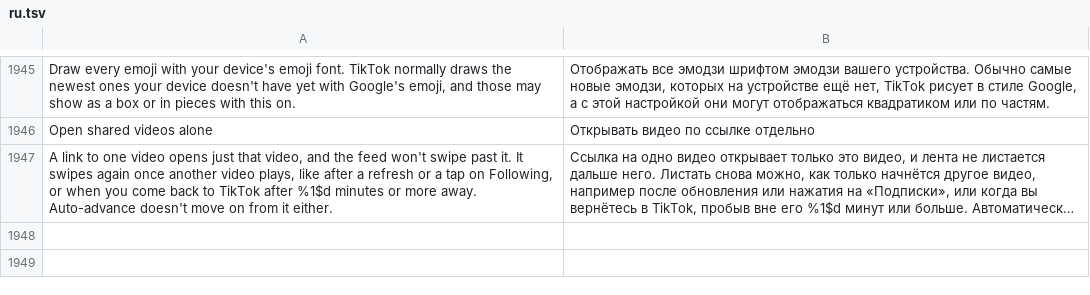
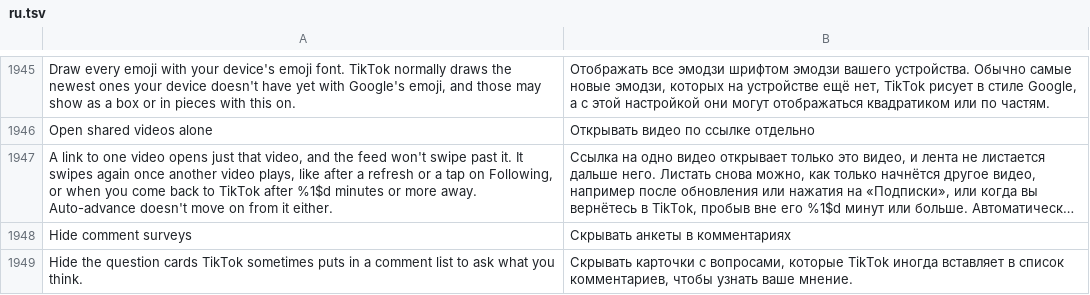
Before and after one commit to SA-SUJON/HushFeed, a TSV file: extensions/tiktok/src/main/l10n/ru.tsv, drawn as a sheet; only a part is shown, gaps mark what is left out; long unchanged cells end in …; the diff names each change by its address in the sheet, - before the commit and + after, or states it on an @@ line.

Commit message:
feat(comment-tools): Hide comment surveys, the survey config answers none
A comment list asks one static config getter for its survey and takes null
as no survey, so the switch answers null first.

```diff
--- a/extensions/tiktok/src/main/l10n/ru.tsv
+++ b/extensions/tiktok/src/main/l10n/ru.tsv
+row 1948: Hide comment surveys | Скрывать анкеты в комментариях
+row 1949: Hide the question cards TikTok sometimes puts in a comment list to ask what you think. | Скрывать карточки с вопросами, которые TikTok иногда вставляет в список комментариев, чтобы узнать ваше мнение.
```
Also changed, not shown: extensions/tiktok/src/main/l10n/az.tsv, extensions/tiktok/src/main/l10n/de.tsv, 17 other files.
